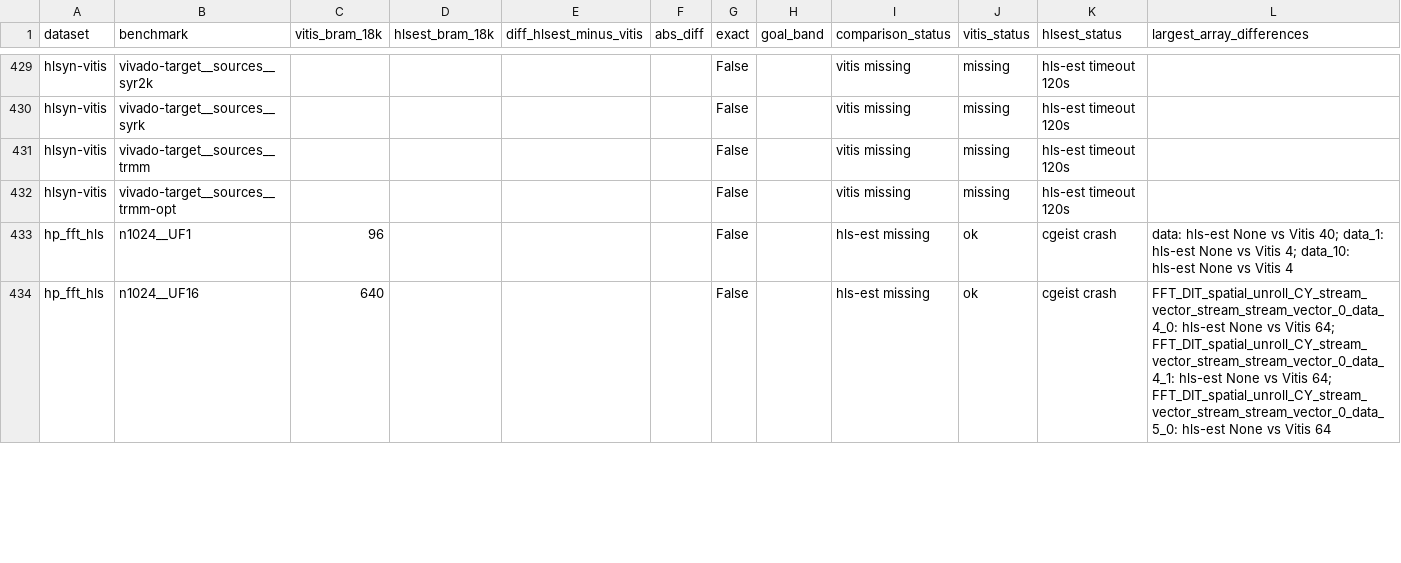
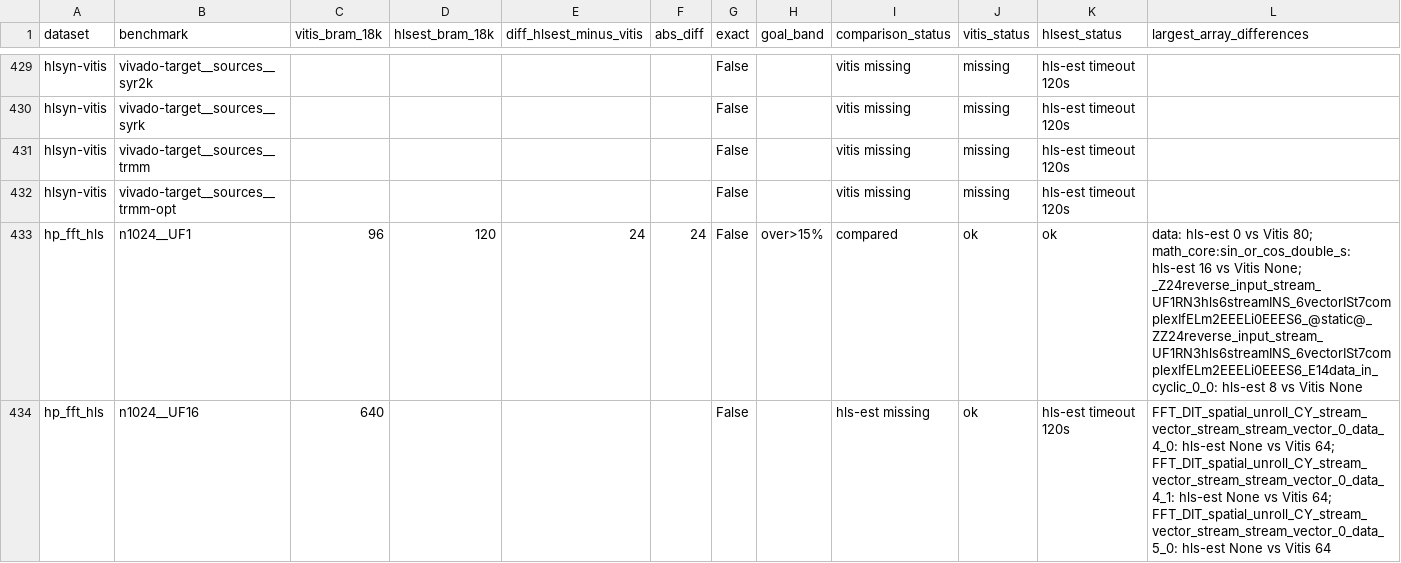
Before and after one commit to akaushikyu/circt, a CSV file: tools/hls-est-validate/results/comparison.csv, drawn as a sheet; only a part is shown, gaps mark what is left out; the diff covers the shown part only.

```diff
--- a/tools/hls-est-validate/results/comparison.csv
+++ b/tools/hls-est-validate/results/comparison.csv
@@ -432,3 +432,3 @@ hlsyn-vitis,vivado-target__sources__trmm,,,,,False,,vitis missing,missing,hls-es
 hlsyn-vitis,vivado-target__sources__trmm-opt,,,,,False,,vitis missing,missing,hls-est timeout 120s,
-hp_fft_hls,n1024__UF1,96,,,,False,,hls-est missing,ok,cgeist crash,data: hls-est None vs Vitis 40; data_1: hls-est None vs Vitis 4; data_10: hls-est None vs Vitis 4
-hp_fft_hls,n1024__UF16,640,,,,False,,hls-est missing,ok,cgeist crash,FFT_DIT_spatial_unroll_CY_stream_vector_stream_stream_vector_0_data_4_0: hls-est None vs Vitis 64; FFT_DIT_spatial_unroll_CY_stream_vector_stream_stream_vector_0_data_4_1: hls-est None vs Vitis 64; FFT_DIT_spatial_unroll_CY_stream_vector_stream_stream_vector_0_data_5_0: hls-est None vs Vitis 64
+hp_fft_hls,n1024__UF1,96,120,24,24,False,over>15%,compared,ok,ok,data: hls-est 0 vs Vitis 80; math_core:sin_or_cos_double_s: hls-est 16 vs Vitis None; _Z24reverse_input_stream_UF1RN3hls6streamINS_6vectorISt7complexIfELm2EEELi0EEES6_@static@_ZZ24reverse_input_stream_UF1RN3hls6streamINS_6vectorISt7complexIfELm2EEELi0EEES6_E14data_in_cyclic_0_0: hls-est 8 vs Vitis None
+hp_fft_hls,n1024__UF16,640,,,,False,,hls-est missing,ok,hls-est timeout 120s,FFT_DIT_spatial_unroll_CY_stream_vector_stream_stream_vector_0_data_4_0: hls-est None vs Vitis 64; FFT_DIT_spatial_unroll_CY_stream_vector_stream_stream_vector_0_data_4_1: hls-est None vs Vitis 64; FFT_DIT_spatial_unroll_CY_stream_vector_stream_stream_vector_0_data_5_0: hls-est None vs Vitis 64
```
Also changed, not shown: 171 edited cells elsewhere in this file, tools/hls-est-validate/results/comparison-summary.csv, 2 other files.
